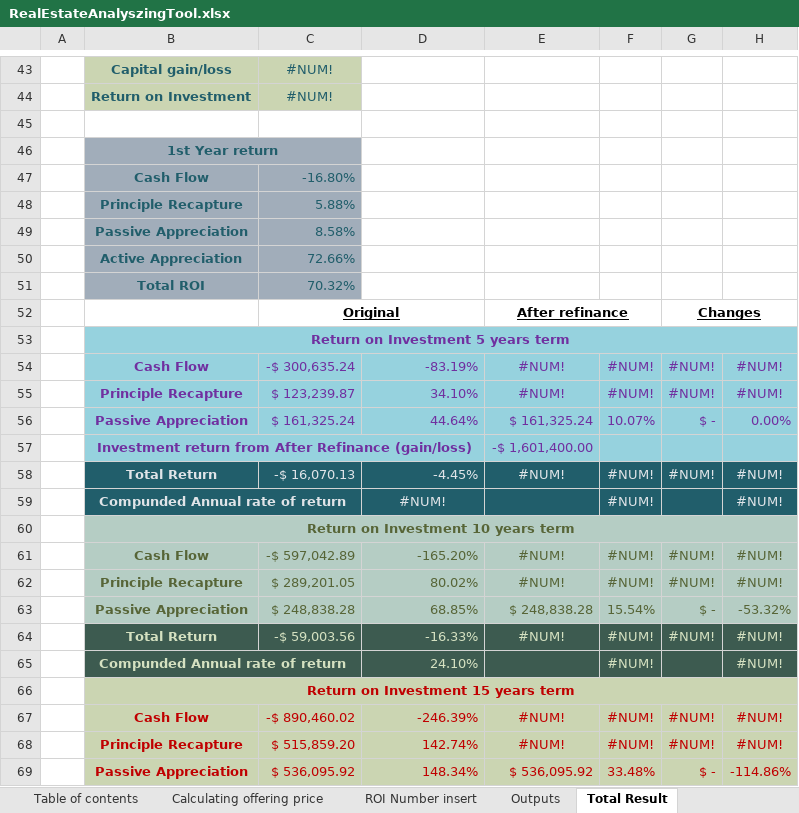
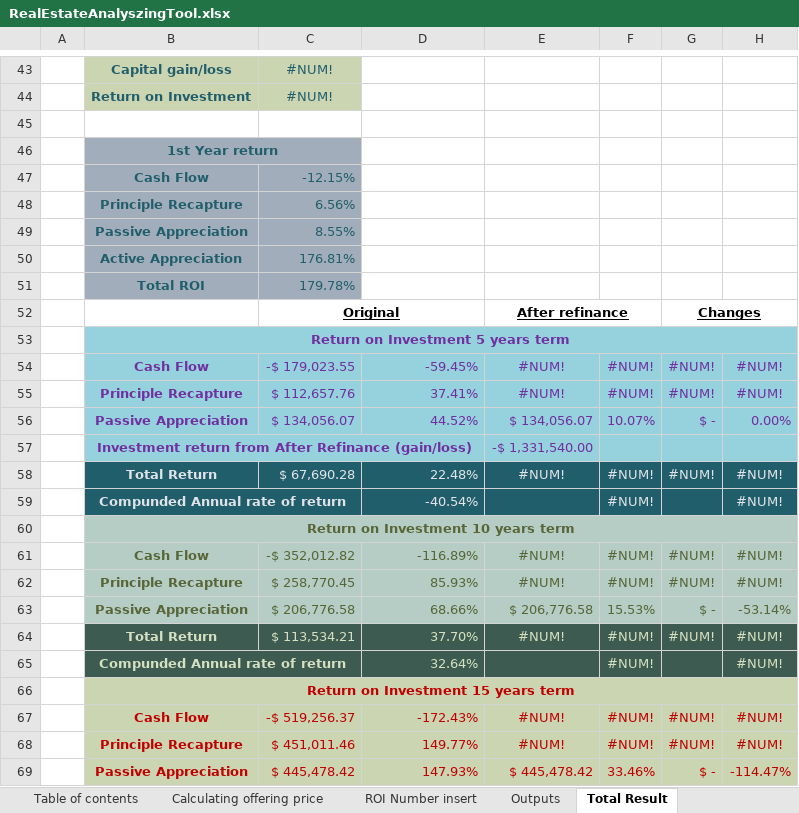
Before and after one commit to masaichig0/RealEstateAnalyzingTool, an Excel workbook: RealEstateAnalyszingTool.xlsx, sheet Total Result, drawn as a sheet; only a part is shown, gaps mark what is left out; values as stored, in another font and other column widths than the file's, no borders; charts and pictures not drawn; removed rows and columns are numbered as before the commit, all else as after; the diff covers the shown part only; the diff names each change by its address in the sheet, - before the commit and + after, or states it on an @@ line.

```diff
--- a/RealEstateAnalyszingTool.xlsx (sheet Total Result)
+++ b/RealEstateAnalyszingTool.xlsx (sheet Total Result)
-C47: -16.80%
+C47: -12.15%
-C48: 5.88%
+C48: 6.56%
-C49: 8.58%
+C49: 8.55%
-C50: 72.66%
+C50: 176.81%
-C51: 70.32%
+C51: 179.78%
-C54: -$ 300,635.24
+C54: -$ 179,023.55
-D54: -83.19%
+D54: -59.45%
-C55: $ 123,239.87
+C55: $ 112,657.76
-D55: 34.10%
+D55: 37.41%
-C56: $ 161,325.24
+C56: $ 134,056.07
-D56: 44.64%
+D56: 44.52%
-E56: $ 161,325.24
+E56: $ 134,056.07
-E57: -$ 1,601,400.00
+E57: -$ 1,331,540.00
-C58: -$ 16,070.13
+C58: $ 67,690.28
-D58: -4.45%
+D58: 22.48%
-D59: #NUM!
+D59: -40.54%
-D59 alignment: center
+D59 alignment: right
-C61: -$ 597,042.89
+C61: -$ 352,012.82
-D61: -165.20%
+D61: -116.89%
-C62: $ 289,201.05
+C62: $ 258,770.45
-D62: 80.02%
+D62: 85.93%
-row 63:  | Passive Appreciation | $ 248,838.28 | 68.85% | $ 248,838.28 | 15.54% | $ - | -53.32%
+row 63:  | Passive Appreciation | $ 206,776.58 | 68.66% | $ 206,776.58 | 15.53% | $ - | -53.14%
-C64: -$ 59,003.56
+C64: $ 113,534.21
-D64: -16.33%
+D64: 37.70%
-D65: 24.10%
+D65: 32.64%
-C67: -$ 890,460.02
+C67: -$ 519,256.37
-D67: -246.39%
+D67: -172.43%
-C68: $ 515,859.20
+C68: $ 451,011.46
-D68: 142.74%
+D68: 149.77%
-row 69:  | Passive Appreciation | $ 536,095.92 | 148.34% | $ 536,095.92 | 33.48% | $ - | -114.86%
+row 69:  | Passive Appreciation | $ 445,478.42 | 147.93% | $ 445,478.42 | 33.46% | $ - | -114.47%
```
Also changed, not shown: 4 added rows, 4 removed rows, 22 edited cells and cell formats elsewhere in this sheet, sheet Mortgage payment schedule, sheet ROI details, sheet Total CF, sheet PR Result, sheet Capital Budgeting, sheet Outputs, 8 more sheets, other sheet tabs, charts or pictures.
